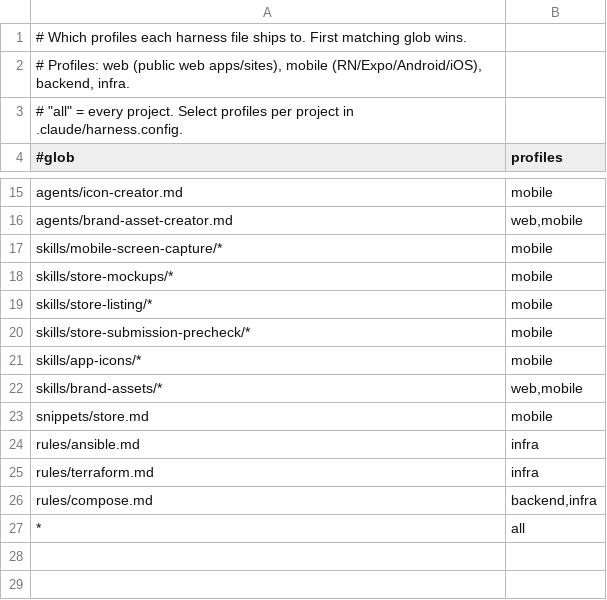
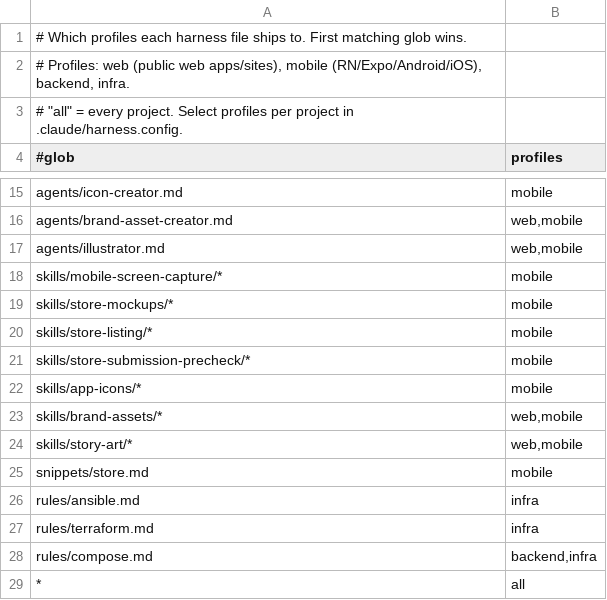
Before and after one commit to Albiee007/quantqbit-claude-rules, a TSV file: harness/profiles.tsv, drawn as a sheet; only a part is shown, gaps mark what is left out; the diff names each change by its address in the sheet, - before the commit and + after, or states it on an @@ line.

```diff
--- a/harness/profiles.tsv
+++ b/harness/profiles.tsv
+row 17: agents/illustrator.md | web,mobile
+row 24: skills/story-art/* | web,mobile
```
Also changed, not shown: harness/manifest.tsv, 29 other files.
